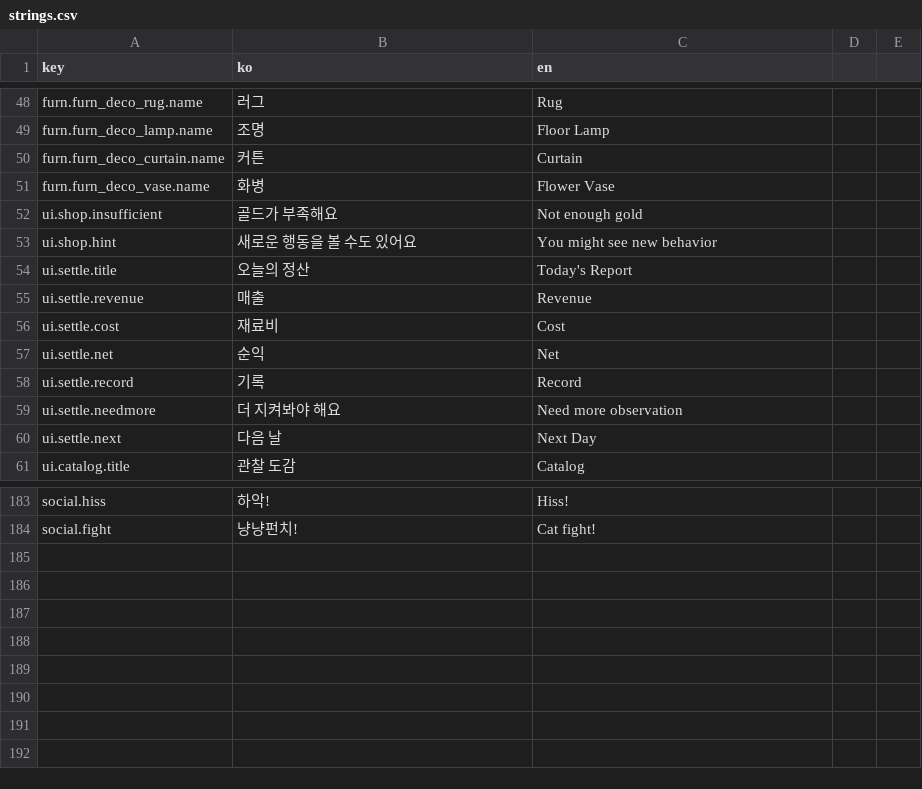
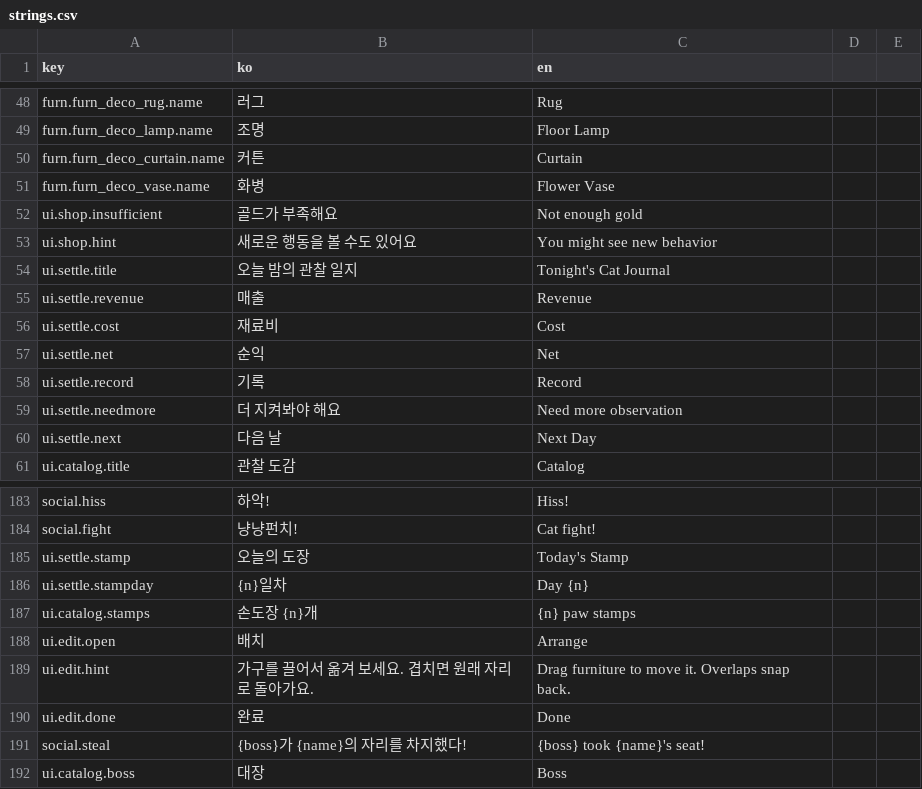
Before and after one commit to EssentialHwan/EssentialHwan, a CSV file: 여기까페냐옹/UnityProject/Assets/Resources/strings.csv, drawn as a sheet; only a part is shown, gaps mark what is left out.

```diff
--- a/여기까페냐옹/UnityProject/Assets/Resources/strings.csv
+++ b/여기까페냐옹/UnityProject/Assets/Resources/strings.csv
@@ -53,3 +53,3 @@ ui.shop.insufficient,골드가 부족해요,Not enough gold
 ui.shop.hint,새로운 행동을 볼 수도 있어요,You might see new behavior
-ui.settle.title,오늘의 정산,Today's Report
+ui.settle.title,오늘 밤의 관찰 일지,Tonight's Cat Journal
 ui.settle.revenue,매출,Revenue
@@ -184 +184,9 @@ social.hiss,하악!,Hiss!
 social.fight,냥냥펀치!,Cat fight!
+ui.settle.stamp,오늘의 도장,Today's Stamp
+ui.settle.stampday,{n}일차,Day {n}
+ui.catalog.stamps,손도장 {n}개,{n} paw stamps
+ui.edit.open,배치,Arrange
+ui.edit.hint,가구를 끌어서 옮겨 보세요. 겹치면 원래 자리로 돌아가요.,Drag furniture to move it. Overlaps snap back.
+ui.edit.done,완료,Done
+social.steal,{boss}가 {name}의 자리를 차지했다!,{boss} took {name}'s seat!
+ui.catalog.boss,대장,Boss
```
Also changed, not shown: 17 other files.
